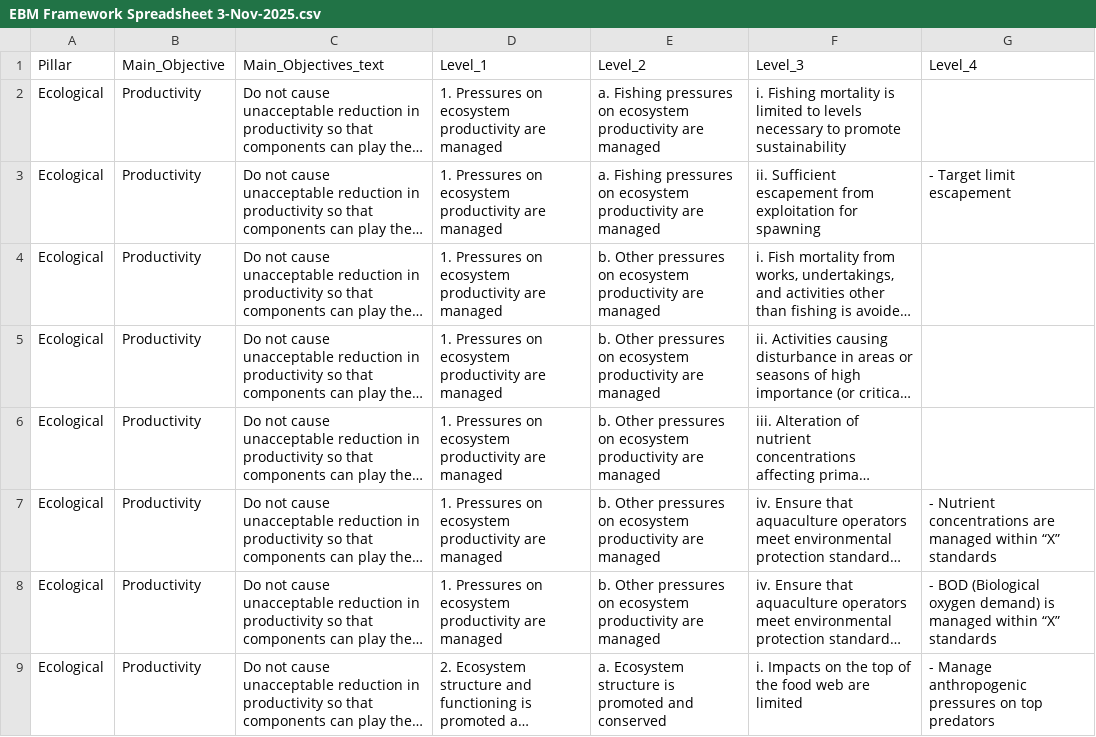
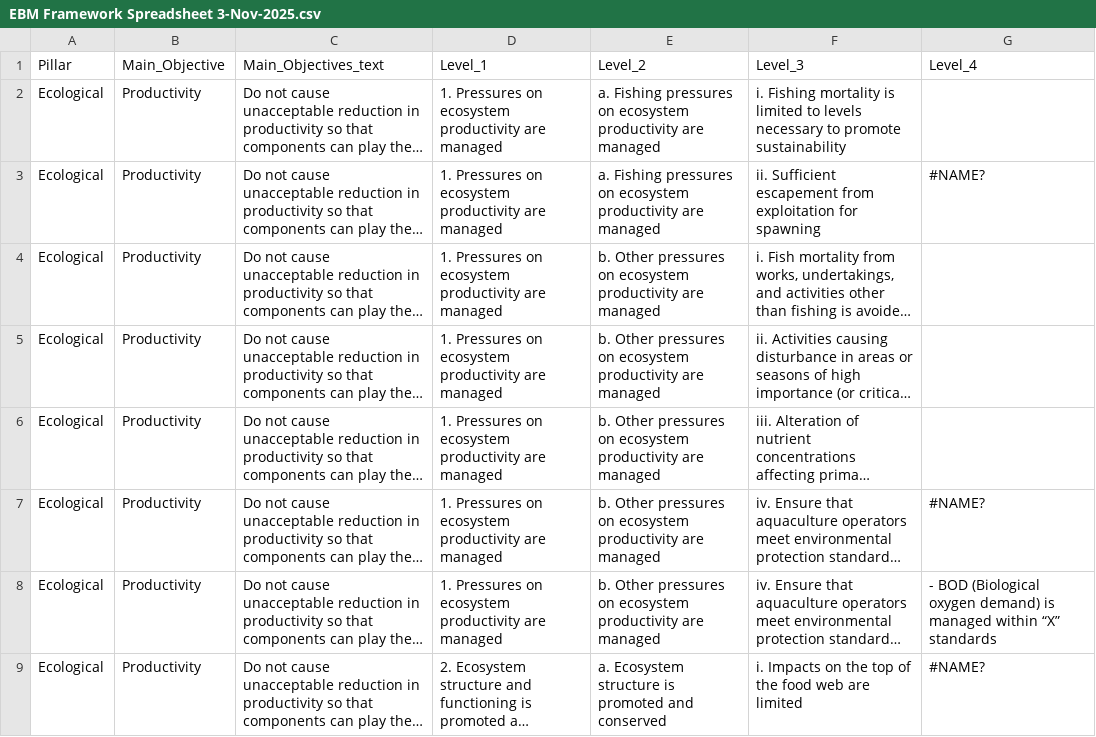
Before and after one commit to AtlanticR/EBMapp, a CSV file: data/EBM Framework Spreadsheet 3-Nov-2025.csv, drawn as a sheet; only a part is shown; long unchanged cells end in …; the diff covers the shown part only; the diff names each change by its address in the sheet, - before the commit and + after, or states it on an @@ line.

Commit message:
Update EBM Framework Spreadsheet 3-Nov-2025.csv

```diff
--- a/data/EBM Framework Spreadsheet 3-Nov-2025.csv
+++ b/data/EBM Framework Spreadsheet 3-Nov-2025.csv
-G3 (Level_4): - Target limit escapement
+G3 (Level_4): #NAME?
-G7 (Level_4): - Nutrient concentrations are managed within “X” standards
+G7 (Level_4): #NAME?
-G9 (Level_4): - Manage anthropogenic pressures on top predators
+G9 (Level_4): #NAME?
```
Also changed, not shown: 15 edited cells elsewhere in this file.
